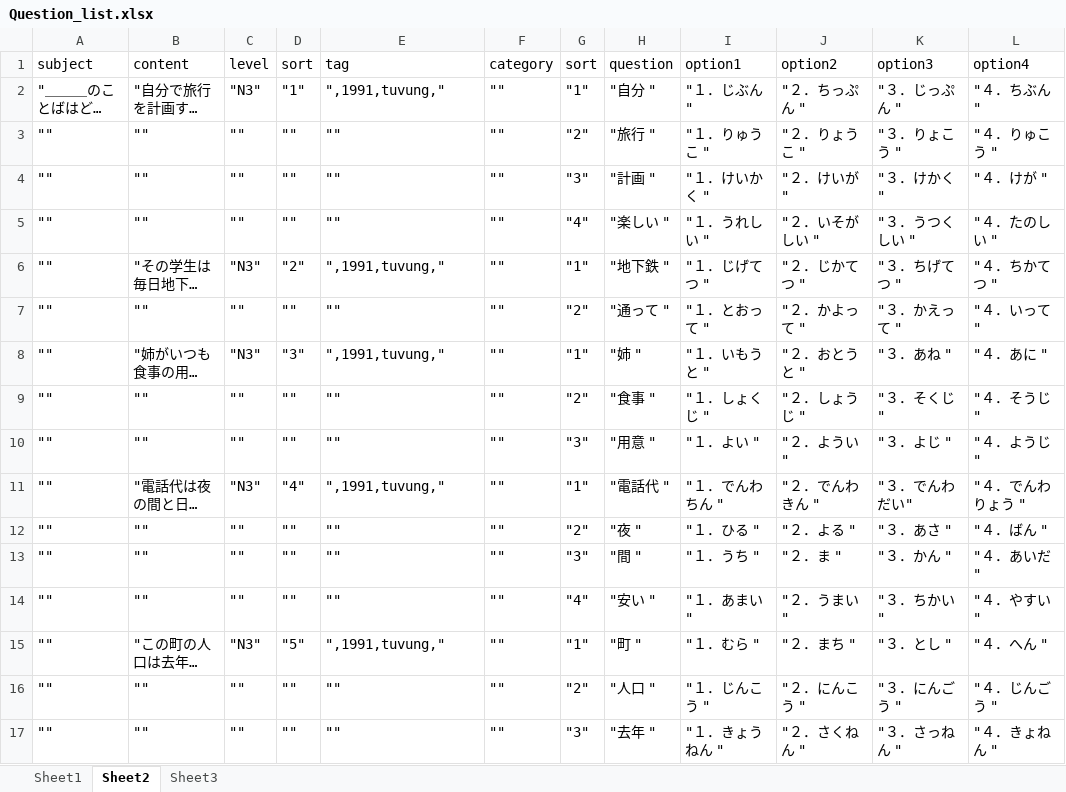
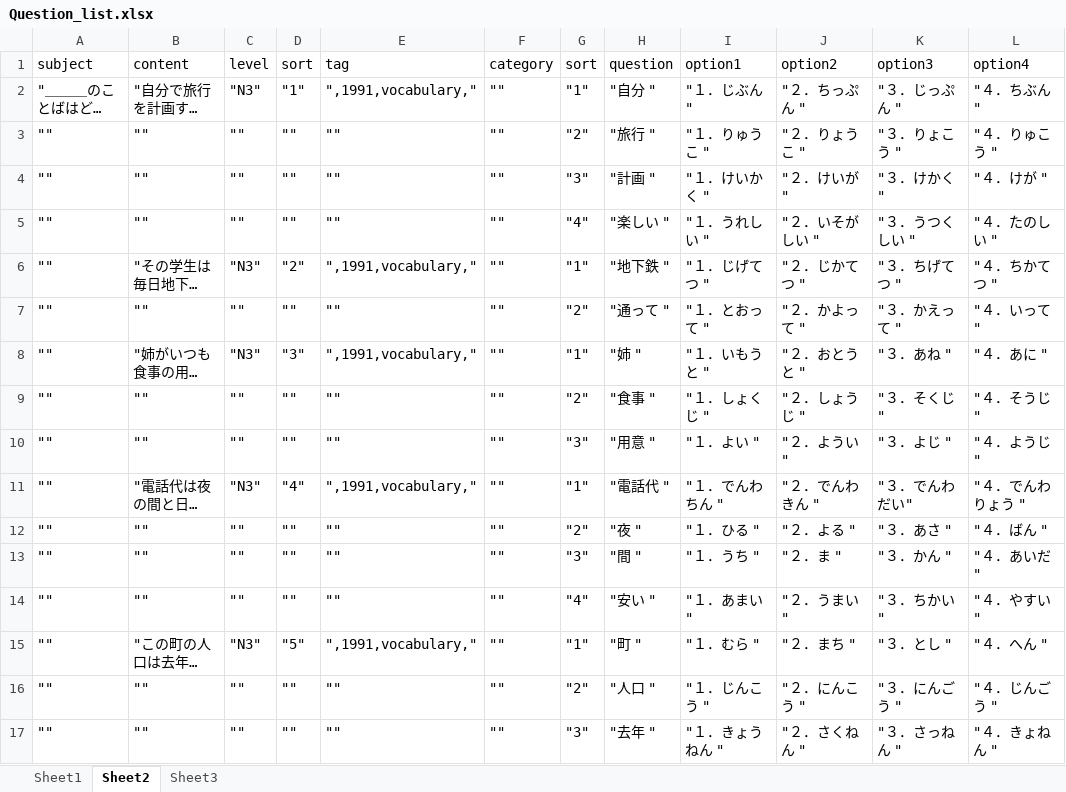
Before and after one commit to tugigroup/japtool, an Excel workbook: work/Question_list.xlsx, sheet Sheet2, drawn as a sheet; only a part is shown; long unchanged cells end in …; values as stored, in another font and other column widths than the file's, no borders; the diff covers the shown part only; the diff names each change by its address in the sheet, - before the commit and + after, or states it on an @@ line.

```diff
--- a/work/Question_list.xlsx (sheet Sheet2)
+++ b/work/Question_list.xlsx (sheet Sheet2)
-E2 (tag): ",1991,tuvung,"
+E2 (tag): ",1991,vocabulary,"
-E6 (tag): ",1991,tuvung,"
+E6 (tag): ",1991,vocabulary,"
-E8 (tag): ",1991,tuvung,"
+E8 (tag): ",1991,vocabulary,"
-E11 (tag): ",1991,tuvung,"
+E11 (tag): ",1991,vocabulary,"
-E15 (tag): ",1991,tuvung,"
+E15 (tag): ",1991,vocabulary,"
```
Also changed, not shown: 19 edited cells elsewhere in this sheet, sheet Sheet1, 1 other file.
